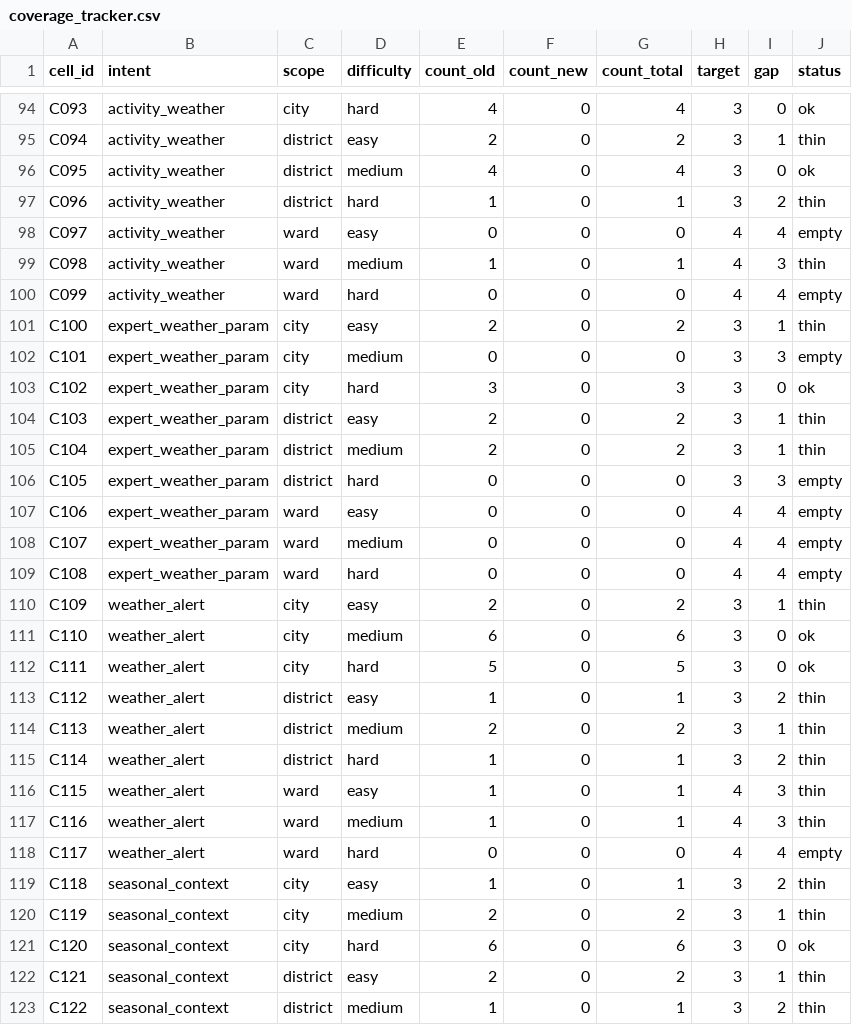
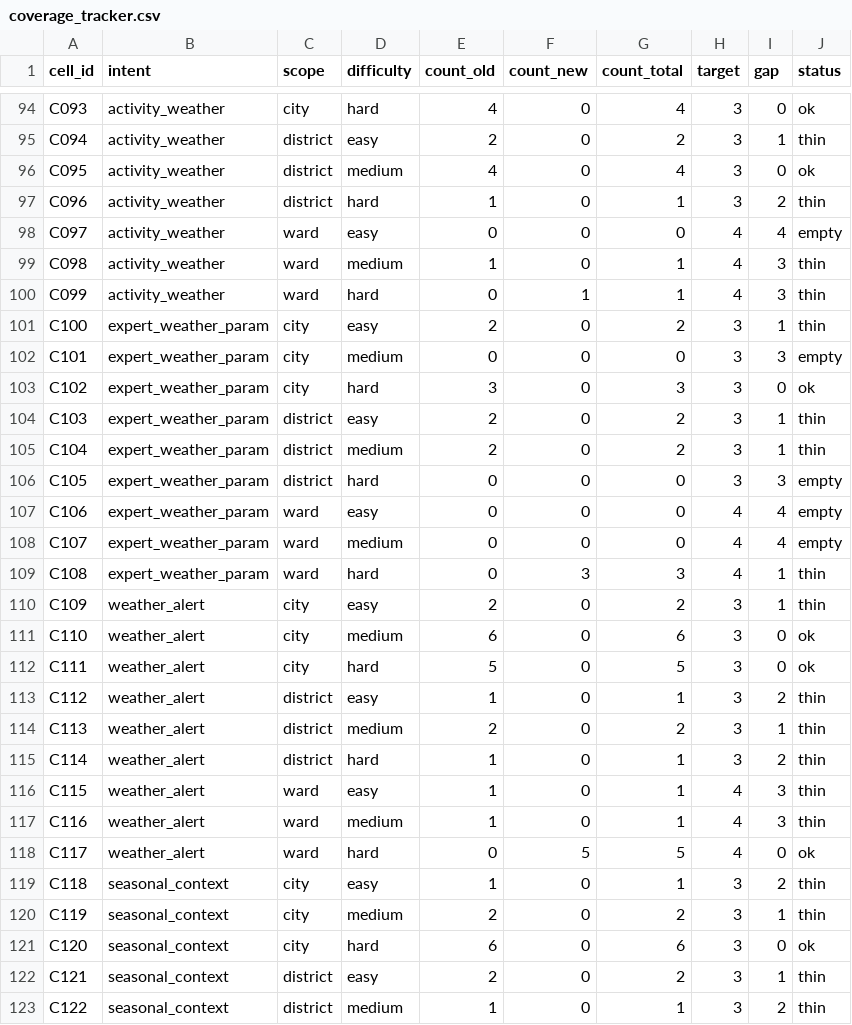
Before and after one commit to drago467/Chatbot_HaNoi_Weather, a CSV file: data/evaluation/v2/coverage_tracker.csv, drawn as a sheet; only a part is shown, gaps mark what is left out; the diff covers the shown part only.

```diff
--- a/data/evaluation/v2/coverage_tracker.csv
+++ b/data/evaluation/v2/coverage_tracker.csv
@@ -99,3 +99,3 @@ C097,activity_weather,ward,easy,0,0,0,4,4,empty
 C098,activity_weather,ward,medium,1,0,1,4,3,thin
-C099,activity_weather,ward,hard,0,0,0,4,4,empty
+C099,activity_weather,ward,hard,0,1,1,4,3,thin
 C100,expert_weather_param,city,easy,2,0,2,3,1,thin
@@ -108,3 +108,3 @@ C106,expert_weather_param,ward,easy,0,0,0,4,4,empty
 C107,expert_weather_param,ward,medium,0,0,0,4,4,empty
-C108,expert_weather_param,ward,hard,0,0,0,4,4,empty
+C108,expert_weather_param,ward,hard,0,3,3,4,1,thin
 C109,weather_alert,city,easy,2,0,2,3,1,thin
@@ -117,3 +117,3 @@ C115,weather_alert,ward,easy,1,0,1,4,3,thin
 C116,weather_alert,ward,medium,1,0,1,4,3,thin
-C117,weather_alert,ward,hard,0,0,0,4,4,empty
+C117,weather_alert,ward,hard,0,5,5,4,0,ok
 C118,seasonal_context,city,easy,1,0,1,3,2,thin
```
Also changed, not shown: 56 edited cells elsewhere in this file, 1 other file.
